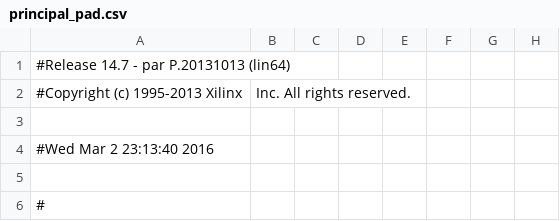
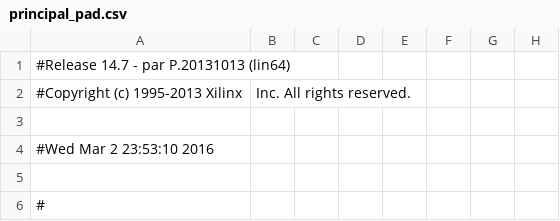
Before and after one commit to cyrillebenoit/clock_vhdl, a CSV file: principal_pad.csv, drawn as a sheet; only a part is shown; the diff names each change by its address in the sheet, - before the commit and + after, or states it on an @@ line.

```diff
--- a/principal_pad.csv
+++ b/principal_pad.csv
-A4: #Wed Mar 2 23:13:40 2016
+A4: #Wed Mar 2 23:53:10 2016
```
Also changed, not shown: 43 other files.
